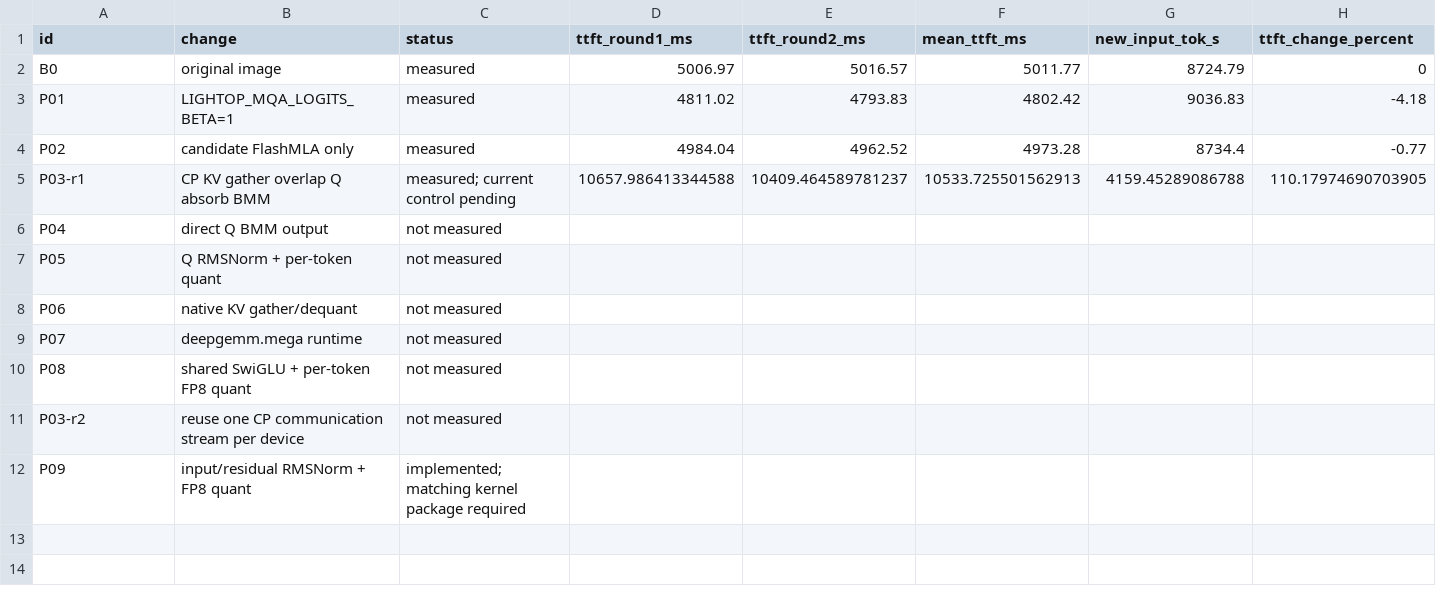
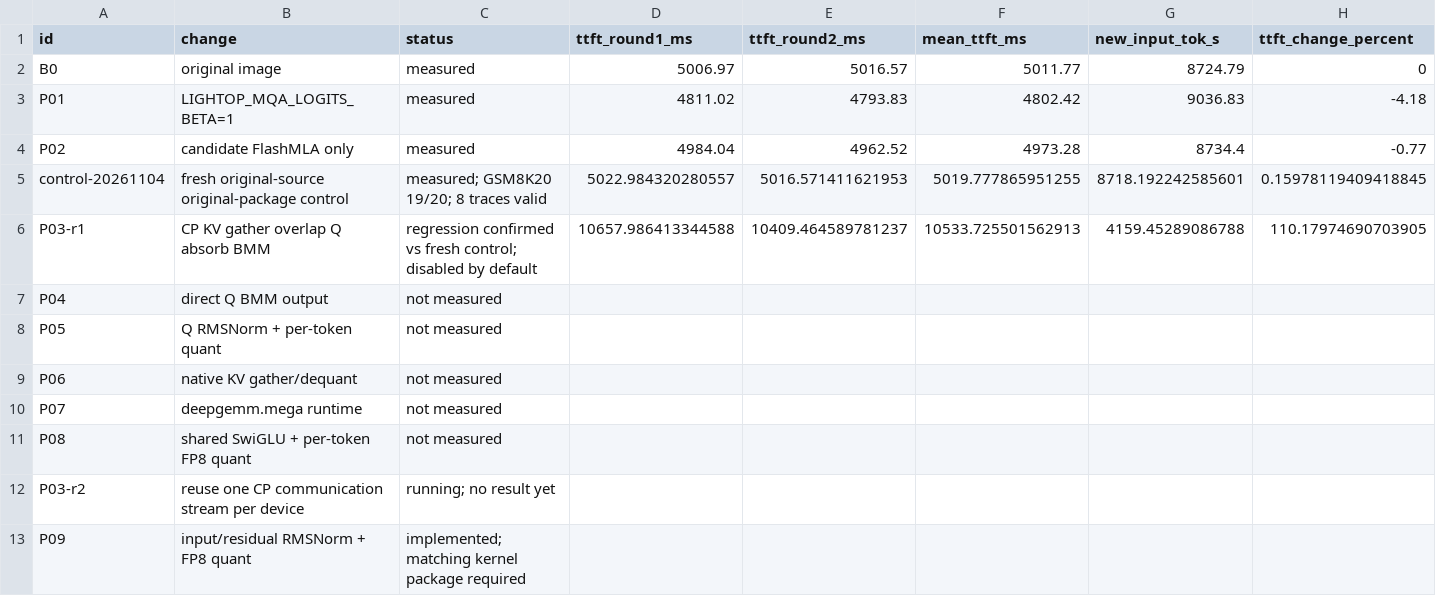
Before and after one commit to maxiaobetter/sglang-das, a CSV file: benchmark/glm53/prefill_20261104/results.csv, drawn as a sheet; only a part is shown; addresses are those after the commit; rows hold the shown columns only; the diff names each change by its address in the sheet, - before the commit and + after, or states it on an @@ line.

Commit message:
docs: record matched prefill control and P03 regression

```diff
--- a/benchmark/glm53/prefill_20261104/results.csv
+++ b/benchmark/glm53/prefill_20261104/results.csv
+row 5: control-20261104 | fresh original-source original-package control | measured; GSM8K20 19/20; 8 traces valid | 5022.984320280557 | 5016.571411621953 | 5019.777865951255 | 8718.192242585601 | 0.15978119409418845
-C6 (status): measured; current control pending
+C6 (status): regression confirmed vs fresh control; disabled by default
-C12 (status): not measured
+C12 (status): running; no result yet
```
Also changed, not shown: 4 other files.
